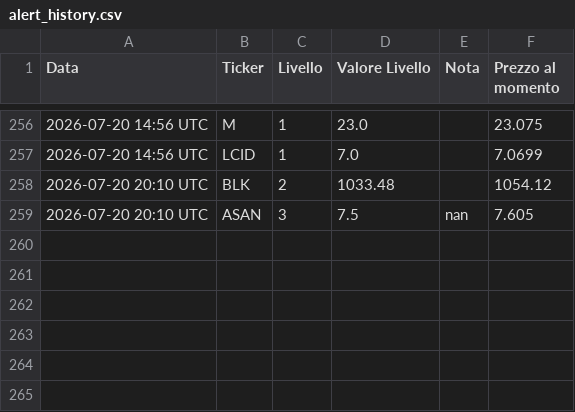
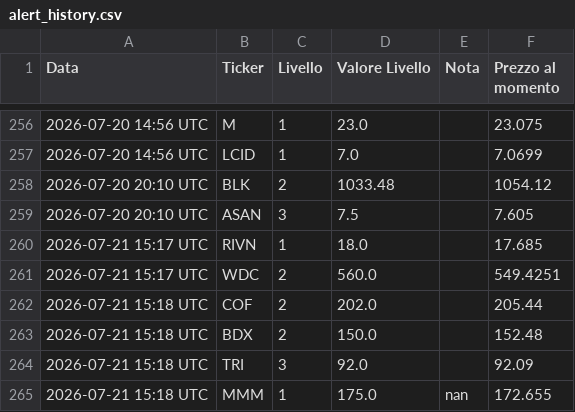
Before and after one commit to Logg84/monitor-trading-marco, a CSV file: alert_history.csv, drawn as a sheet; only a part is shown, gaps mark what is left out.

Commit message:
Aggiorna stato e storico alert

```diff
--- a/alert_history.csv
+++ b/alert_history.csv
@@ -258,2 +258,8 @@ Data,Ticker,Livello,Valore Livello,Nota,Prezzo al momento
 2026-07-20 20:10 UTC,BLK,2,1033.48,,1054.12
-2026-07-20 20:10 UTC,ASAN,3,7.5,nan,7.605
+2026-07-20 20:10 UTC,ASAN,3,7.5,,7.605
+2026-07-21 15:17 UTC,RIVN,1,18.0,,17.685
+2026-07-21 15:17 UTC,WDC,2,560.0,,549.4251
+2026-07-21 15:18 UTC,COF,2,202.0,,205.44
+2026-07-21 15:18 UTC,BDX,2,150.0,,152.48
+2026-07-21 15:18 UTC,TRI,3,92.0,,92.09
+2026-07-21 15:18 UTC,MMM,1,175.0,nan,172.655
```
Also changed, not shown: 1 other file.
